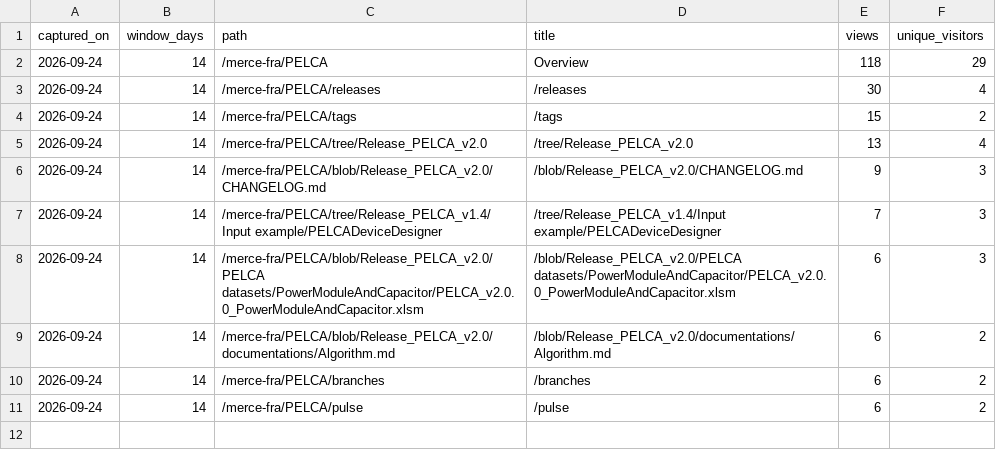
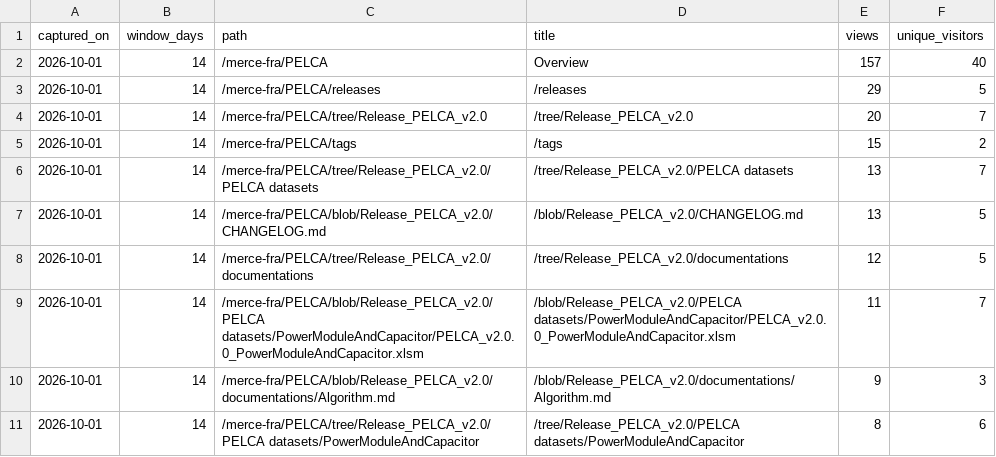
Before and after one commit to pelca-analytics/pelca-analytics.github.io, a CSV file: paths_latest.csv, drawn as a sheet.

```diff
--- a/paths_latest.csv
+++ b/paths_latest.csv
@@ -1,11 +1,11 @@
 captured_on,window_days,path,title,views,unique_visitors
-2026-09-24,14,/merce-fra/PELCA,Overview,118,29
-2026-09-24,14,/merce-fra/PELCA/releases,/releases,30,4
-2026-09-24,14,/merce-fra/PELCA/tags,/tags,15,2
-2026-09-24,14,/merce-fra/PELCA/tree/Release_PELCA_v2.0,/tree/Release_PELCA_v2.0,13,4
-2026-09-24,14,/merce-fra/PELCA/blob/Release_PELCA_v2.0/CHANGELOG.md,/blob/Release_PELCA_v2.0/CHANGELOG.md,9,3
-2026-09-24,14,/merce-fra/PELCA/tree/Release_PELCA_v1.4/Input example/PELCADeviceDesigner,/tree/Release_PELCA_v1.4/Input example/PELCADeviceDesigner,7,3
-2026-09-24,14,/merce-fra/PELCA/blob/Release_PELCA_v2.0/PELCA datasets/PowerModuleAndCapacitor/PELCA_v2.0.0_PowerModuleAndCapacitor.xlsm,/blob/Release_PELCA_v2.0/PELCA datasets/PowerModuleAndCapacitor/PELCA_v2.0.0_PowerModuleAndCapacitor.xlsm,6,3
-2026-09-24,14,/merce-fra/PELCA/blob/Release_PELCA_v2.0/documentations/Algorithm.md,/blob/Release_PELCA_v2.0/documentations/Algorithm.md,6,2
-2026-09-24,14,/merce-fra/PELCA/branches,/branches,6,2
-2026-09-24,14,/merce-fra/PELCA/pulse,/pulse,6,2
+2026-10-01,14,/merce-fra/PELCA,Overview,157,40
+2026-10-01,14,/merce-fra/PELCA/releases,/releases,29,5
+2026-10-01,14,/merce-fra/PELCA/tree/Release_PELCA_v2.0,/tree/Release_PELCA_v2.0,20,7
+2026-10-01,14,/merce-fra/PELCA/tags,/tags,15,2
+2026-10-01,14,/merce-fra/PELCA/tree/Release_PELCA_v2.0/PELCA datasets,/tree/Release_PELCA_v2.0/PELCA datasets,13,7
+2026-10-01,14,/merce-fra/PELCA/blob/Release_PELCA_v2.0/CHANGELOG.md,/blob/Release_PELCA_v2.0/CHANGELOG.md,13,5
+2026-10-01,14,/merce-fra/PELCA/tree/Release_PELCA_v2.0/documentations,/tree/Release_PELCA_v2.0/documentations,12,5
+2026-10-01,14,/merce-fra/PELCA/blob/Release_PELCA_v2.0/PELCA datasets/PowerModuleAndCapacitor/PELCA_v2.0.0_PowerModuleAndCapacitor.xlsm,/blob/Release_PELCA_v2.0/PELCA datasets/PowerModuleAndCapacitor/PELCA_v2.0.0_PowerModuleAndCapacitor.xlsm,11,7
+2026-10-01,14,/merce-fra/PELCA/blob/Release_PELCA_v2.0/documentations/Algorithm.md,/blob/Release_PELCA_v2.0/documentations/Algorithm.md,9,3
+2026-10-01,14,/merce-fra/PELCA/tree/Release_PELCA_v2.0/PELCA datasets/PowerModuleAndCapacitor,/tree/Release_PELCA_v2.0/PELCA datasets/PowerModuleAndCapacitor,8,6
```
Also changed, not shown: paths_history.csv, referrers_history.csv, 13 other files.
